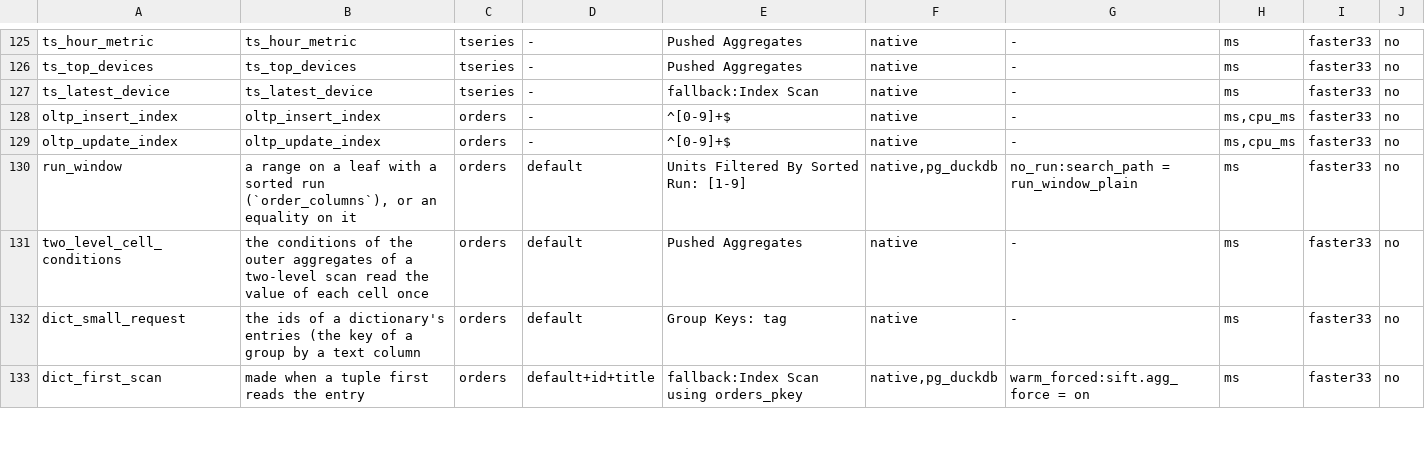
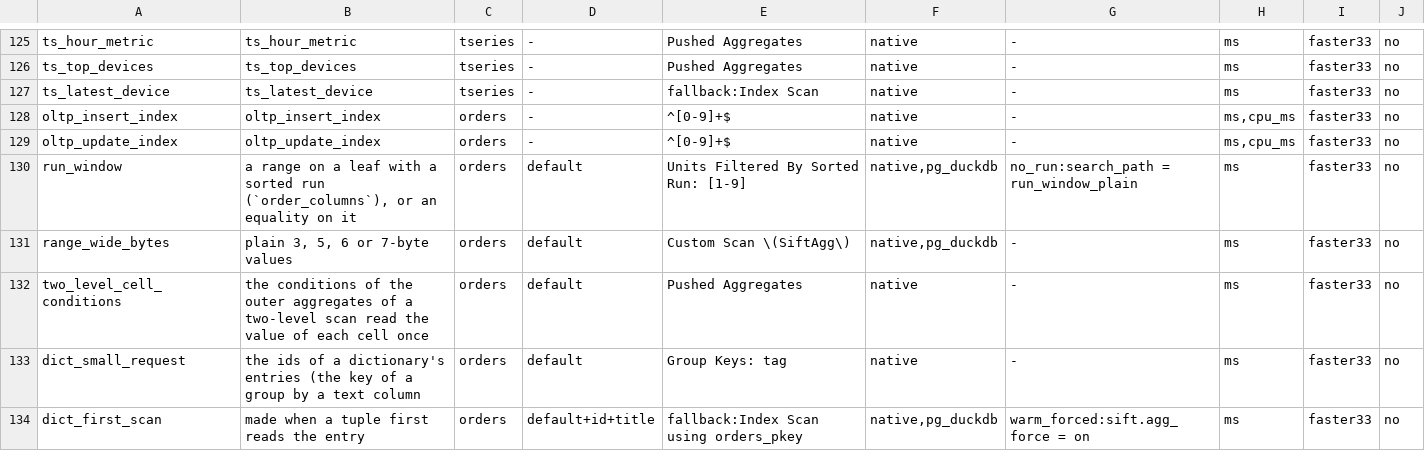
Before and after one commit to brauliobo/pg_sift, a TSV file: bench/cases.tsv, drawn as a sheet; only a part is shown, gaps mark what is left out; the diff names each change by its address in the sheet, - before the commit and + after, or states it on an @@ line.

Commit message:
bench: cases: range_wide_bytes for the odd-width decode; docs: run window numbers at 1M to 10M after it
The decode change (7ccd2626) had no case for the new gate: range_wide_bytes is the same microsecond-timestamp table without sorted runs. COL.md and the CHANGELOG line of the run window now carry the post-fix numbers of 5 alternating rounds at 10M rows (1.1x to 1.5x of time on microsecond keys, -12% to +13% on whole-second keys) and say that no gate on the chunk width was built.

```diff
--- a/bench/cases.tsv
+++ b/bench/cases.tsv
+row 131: range_wide_bytes | plain 3, 5, 6 or 7-byte values | orders | default | Custom Scan \(SiftAgg\) | native,pg_duckdb | - | ms | faster33 | no
```
Also changed, not shown: 2 other files.
